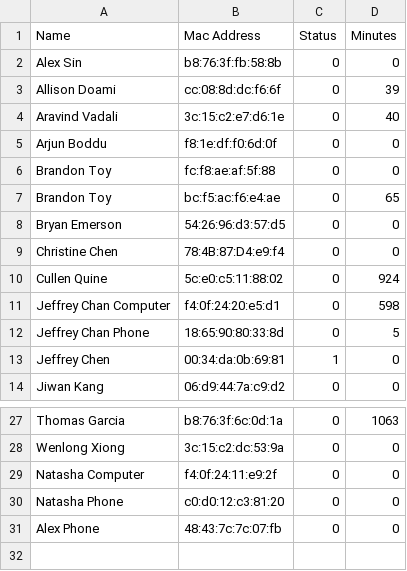
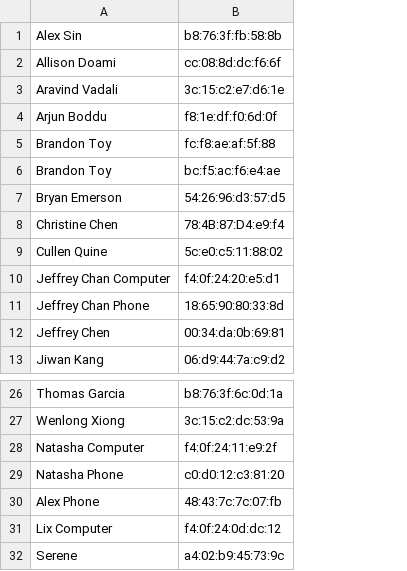
Before and after one commit to UCLA-IEEE/Peterman-Bot, a CSV file: assets/officers.csv, drawn as a sheet; only a part is shown, gaps mark what is left out; removed rows and columns are numbered as before the commit, all else as after; the diff names each change by its address in the sheet, - before the commit and + after, or states it on an @@ line.

```diff
--- a/assets/officers.csv
+++ b/assets/officers.csv
-column C, rows 2-14: 0 | 0 | 0 | 0 | 0 | 0 | 0 | 0 | 0 | 0 | 0 | 1 | 0; rows 27-31: all 0
-column D, rows 2-14: 0 | 39 | 40 | 0 | 0 | 65 | 0 | 0 | 924 | 598 | 5 | 0 | 0; rows 27-31: 1063 | 0 | 0 | 0 | 0
-row 1: Name | Mac Address | Status | Minutes
+row 31: Lix Computer | f4:0f:24:0d:dc:12
+row 32: Serene | a4:02:b9:45:73:9c
```
Also changed, not shown: 10 other files.
